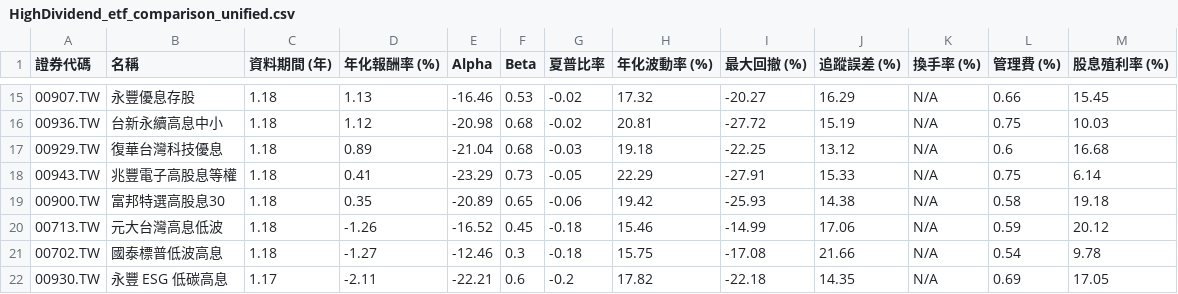
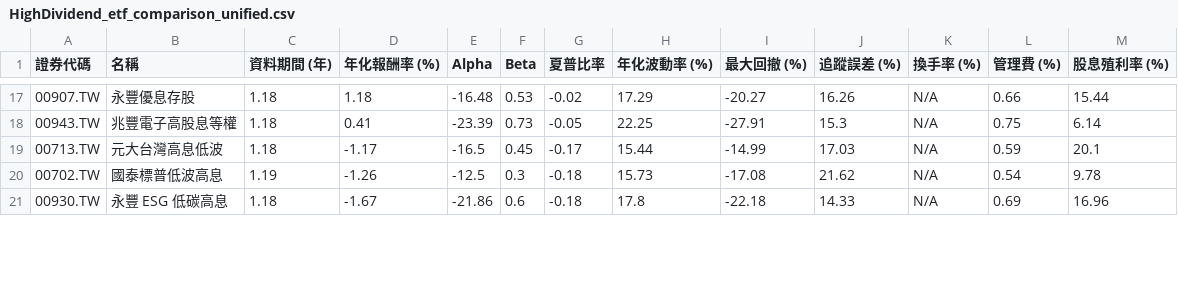
Before and after one commit to huangtop/ETF_Engine, a CSV file: charts_output/HighDividend_etf_comparison_unified.csv, drawn as a sheet; only a part is shown, gaps mark what is left out; the diff covers the shown part only.

```diff
--- a/charts_output/HighDividend_etf_comparison_unified.csv
+++ b/charts_output/HighDividend_etf_comparison_unified.csv
@@ -15,8 +17,5 @@
-00907.TW,永豐優息存股,1.18,1.13,-16.46,0.53,-0.02,17.32,-20.27,16.29,N/A,0.66,15.45
-00936.TW,台新永續高息中小,1.18,1.12,-20.98,0.68,-0.02,20.81,-27.72,15.19,N/A,0.75,10.03
-00929.TW,復華台灣科技優息,1.18,0.89,-21.04,0.68,-0.03,19.18,-22.25,13.12,N/A,0.6,16.68
-00943.TW,兆豐電子高股息等權,1.18,0.41,-23.29,0.73,-0.05,22.29,-27.91,15.33,N/A,0.75,6.14
-00900.TW,富邦特選高股息30,1.18,0.35,-20.89,0.65,-0.06,19.42,-25.93,14.38,N/A,0.58,19.18
-00713.TW,元大台灣高息低波,1.18,-1.26,-16.52,0.45,-0.18,15.46,-14.99,17.06,N/A,0.59,20.12
-00702.TW,國泰標普低波高息,1.18,-1.27,-12.46,0.3,-0.18,15.75,-17.08,21.66,N/A,0.54,9.78
-00930.TW,永豐 ESG 低碳高息,1.17,-2.11,-22.21,0.6,-0.2,17.82,-22.18,14.35,N/A,0.69,17.05
+00907.TW,永豐優息存股,1.18,1.18,-16.48,0.53,-0.02,17.29,-20.27,16.26,N/A,0.66,15.44
+00943.TW,兆豐電子高股息等權,1.18,0.41,-23.39,0.73,-0.05,22.25,-27.91,15.3,N/A,0.75,6.14
+00713.TW,元大台灣高息低波,1.18,-1.17,-16.5,0.45,-0.17,15.44,-14.99,17.03,N/A,0.59,20.1
+00702.TW,國泰標普低波高息,1.19,-1.26,-12.5,0.3,-0.18,15.73,-17.08,21.62,N/A,0.54,9.78
+00930.TW,永豐 ESG 低碳高息,1.18,-1.67,-21.86,0.6,-0.18,17.8,-22.18,14.33,N/A,0.69,16.96
```
Also changed, not shown: 3 added rows, 1 removed row and 75 edited cells elsewhere in this file, charts_output/Active_etf_comparison_unified.csv, charts_output/Industry_etf_comparison_unified.csv, 22 other files.
